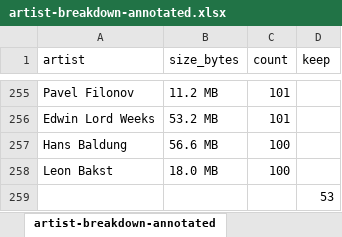
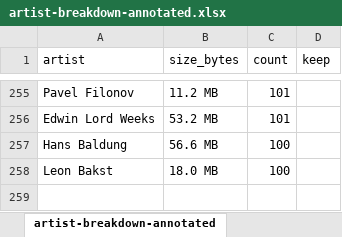
Before and after one commit to rcharan/art-dream, an Excel workbook: dataset/artist-breakdown-annotated.xlsx, sheet artist-breakdown-annotated, drawn as a sheet; only a part is shown, gaps mark what is left out; values as stored, in another font and other column widths than the file's, no borders; the diff names each change by its address in the sheet, - before the commit and + after, or states it on an @@ line.

```diff
--- a/dataset/artist-breakdown-annotated.xlsx (sheet artist-breakdown-annotated)
+++ b/dataset/artist-breakdown-annotated.xlsx (sheet artist-breakdown-annotated)
-row 259:  |  |  | 53
```
Also changed, not shown: 1 other file.
